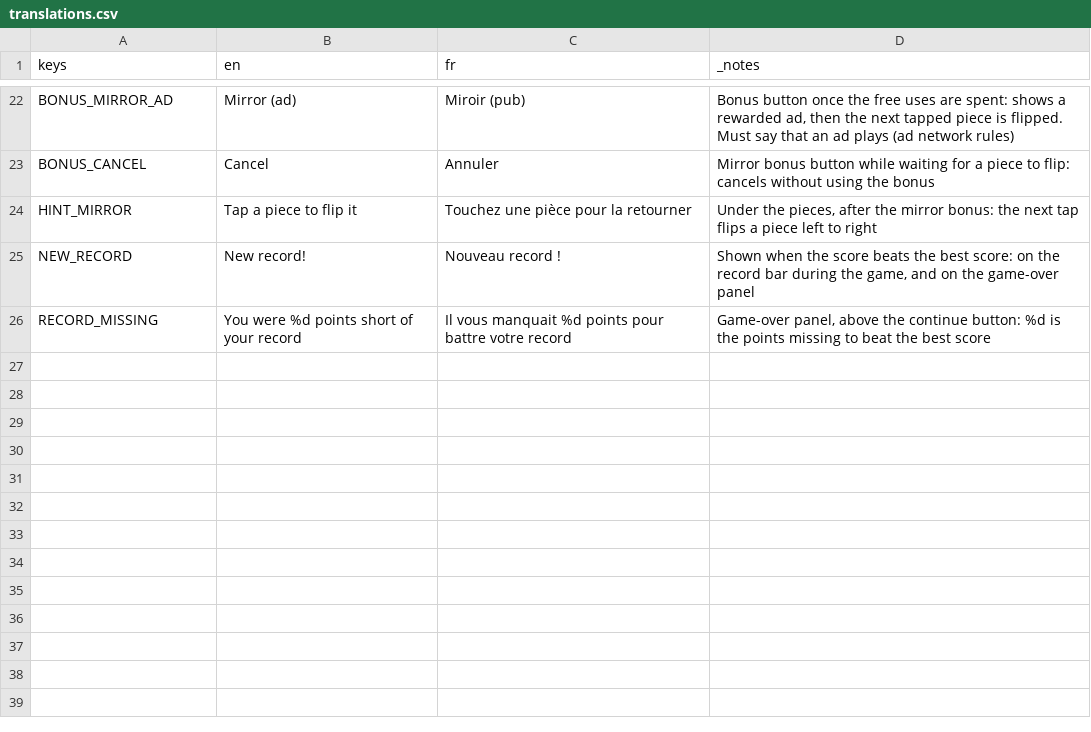
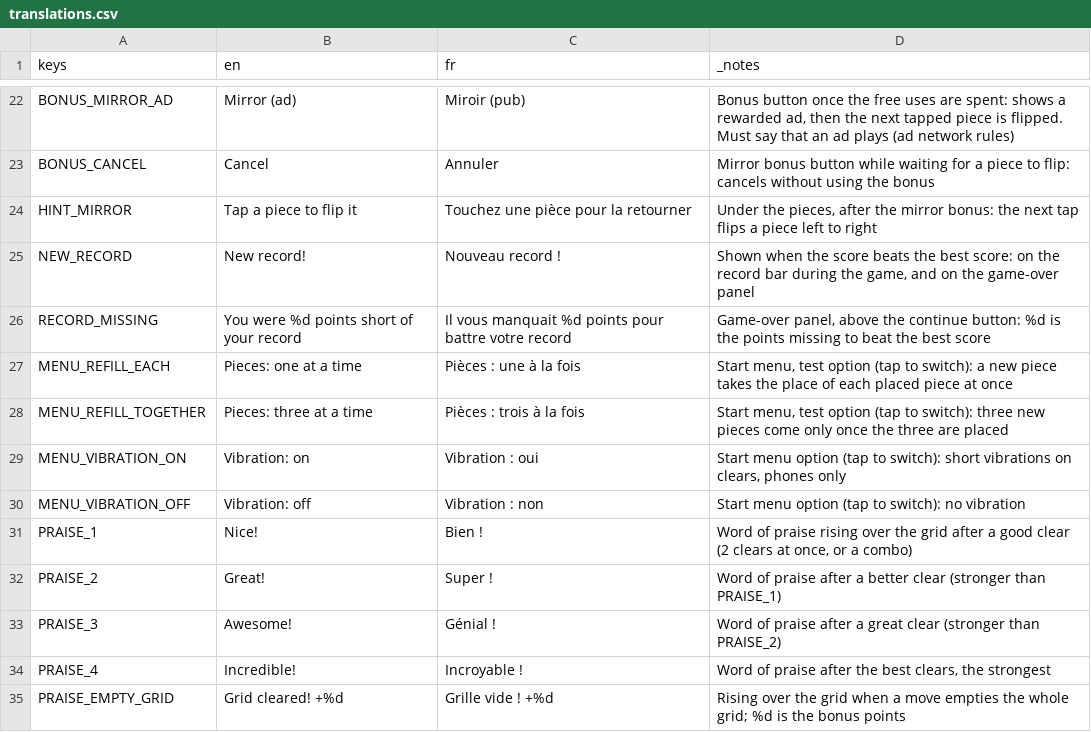
Before and after one commit to Bonne-Etoile/money-game, a CSV file: locale/translations.csv, drawn as a sheet; only a part is shown, gaps mark what is left out; the diff names each change by its address in the sheet, - before the commit and + after, or states it on an @@ line.

```diff
--- a/locale/translations.csv
+++ b/locale/translations.csv
+row 27: MENU_REFILL_EACH | Pieces: one at a time | Pièces : une à la fois | Start menu, test option (tap to switch): a new piece takes the place of each placed piece at once
+row 28: MENU_REFILL_TOGETHER | Pieces: three at a time | Pièces : trois à la fois | Start menu, test option (tap to switch): three new pieces come only once the three are placed
+row 29: MENU_VIBRATION_ON | Vibration: on | Vibration : oui | Start menu option (tap to switch): short vibrations on clears, phones only
+row 30: MENU_VIBRATION_OFF | Vibration: off | Vibration : non | Start menu option (tap to switch): no vibration
+row 31: PRAISE_1 | Nice! | Bien ! | Word of praise rising over the grid after a good clear (2 clears at once, or a combo)
+row 32: PRAISE_2 | Great! | Super ! | Word of praise after a better clear (stronger than PRAISE_1)
+row 33: PRAISE_3 | Awesome! | Génial ! | Word of praise after a great clear (stronger than PRAISE_2)
+row 34: PRAISE_4 | Incredible! | Incroyable ! | Word of praise after the best clears, the strongest
+row 35: PRAISE_EMPTY_GRID | Grid cleared! +%d | Grille vide ! +%d | Rising over the grid when a move empties the whole grid; %d is the bonus points
```
Also changed, not shown: 51 other files.
